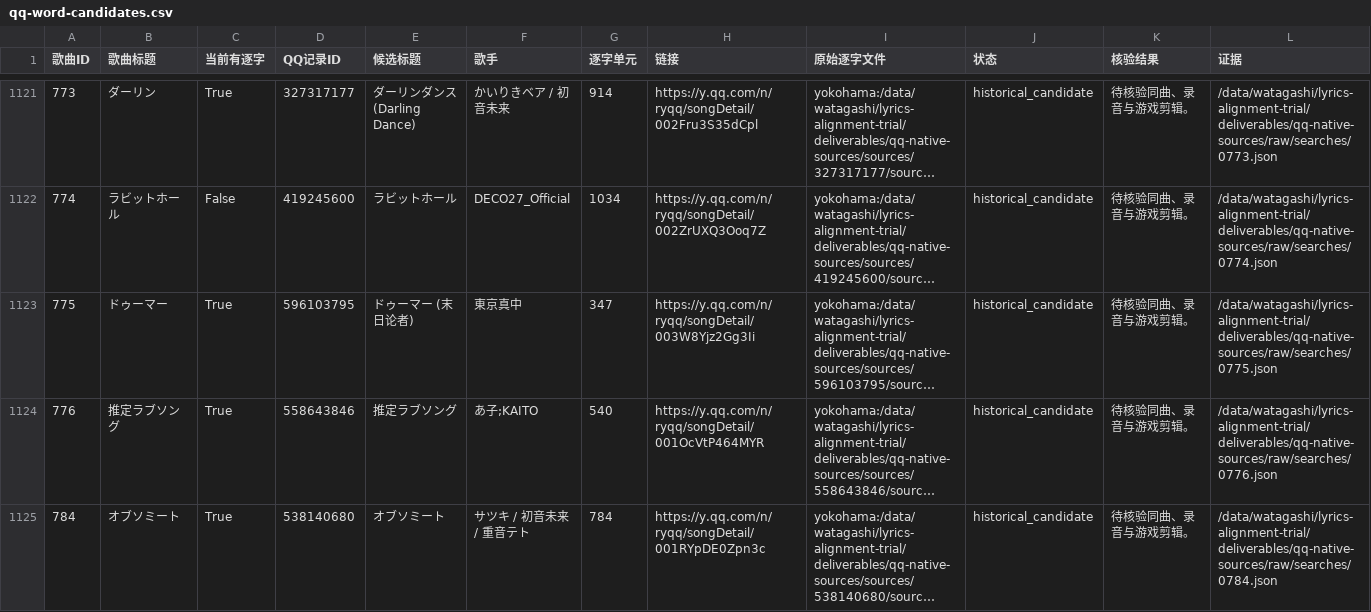
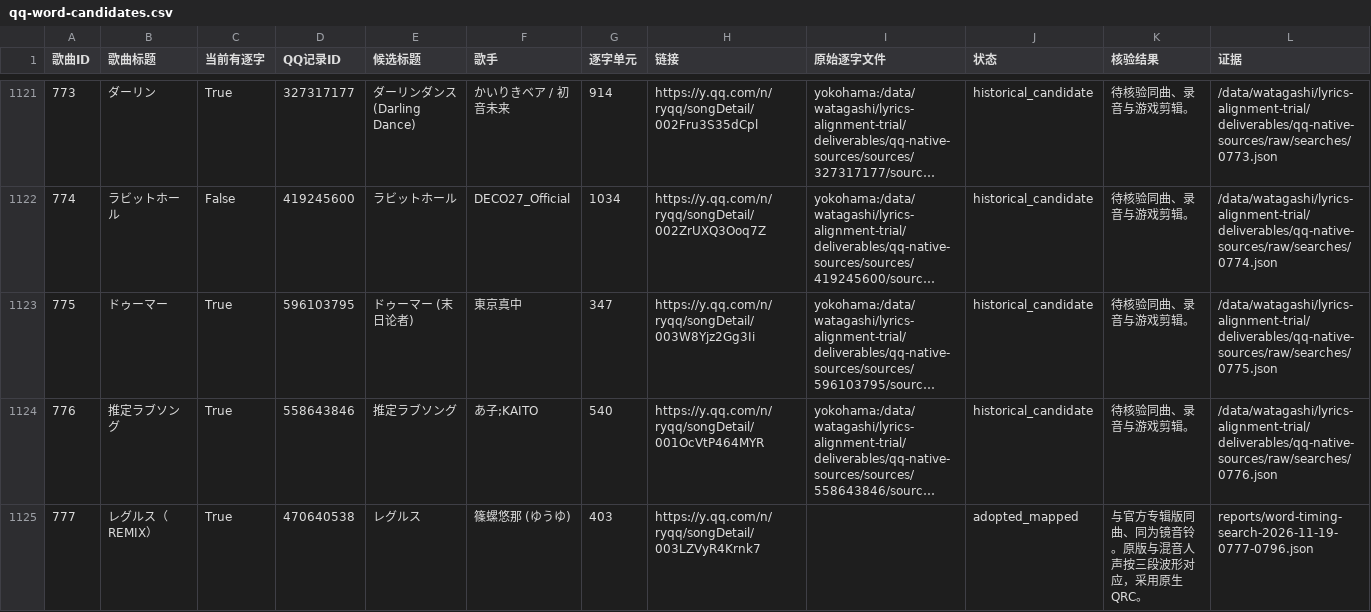
Before and after one commit to watagashi-uni/sekai-lyrics, a CSV file: reports/qq-word-candidates.csv, drawn as a sheet; only a part is shown, gaps mark what is left out; the shorter side is filled out with more unchanged rows; long unchanged cells end in …; the diff covers the shown part only; the diff names each change by its address in the sheet, - before the commit and + after, or states it on an @@ line.

```diff
--- a/reports/qq-word-candidates.csv
+++ b/reports/qq-word-candidates.csv
+row 1125: 777 | レグルス（REMIX） | True | 470640538 | レグルス | 篠螺悠那 (ゆうゆ) | 403 | https://y.qq.com/n/ryqq/songDetail/003LZVyR4Krnk7 |  | adopted_mapped | 与官方专辑版同曲、同为镜音铃。原版与混音人声按三段波形对应，采用原生 QRC。 | reports/word-timing-search-2026-11-19-0777-0796.json
```
Also changed, not shown: 2 added rows and 7 edited cells elsewhere in this file, reports/word-timing-followup.csv, 22 other files.
